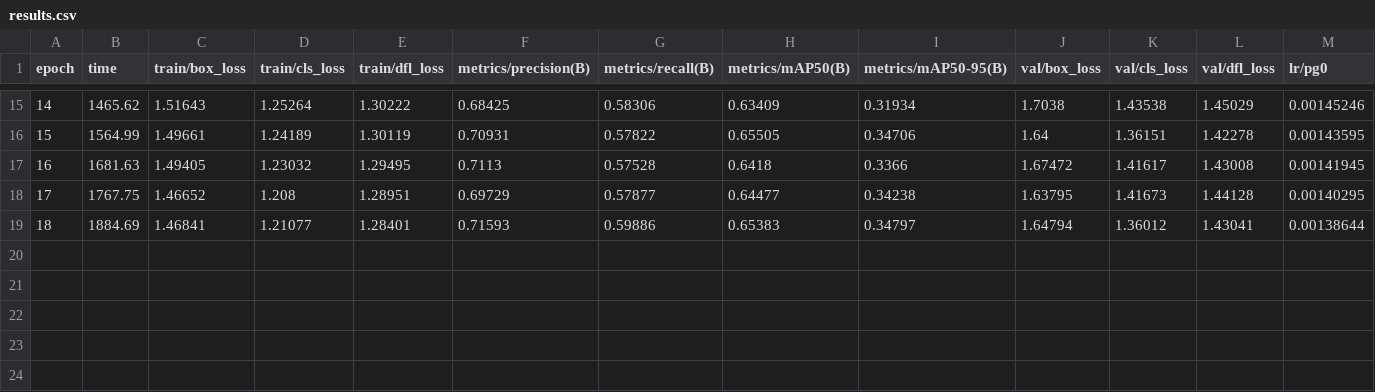
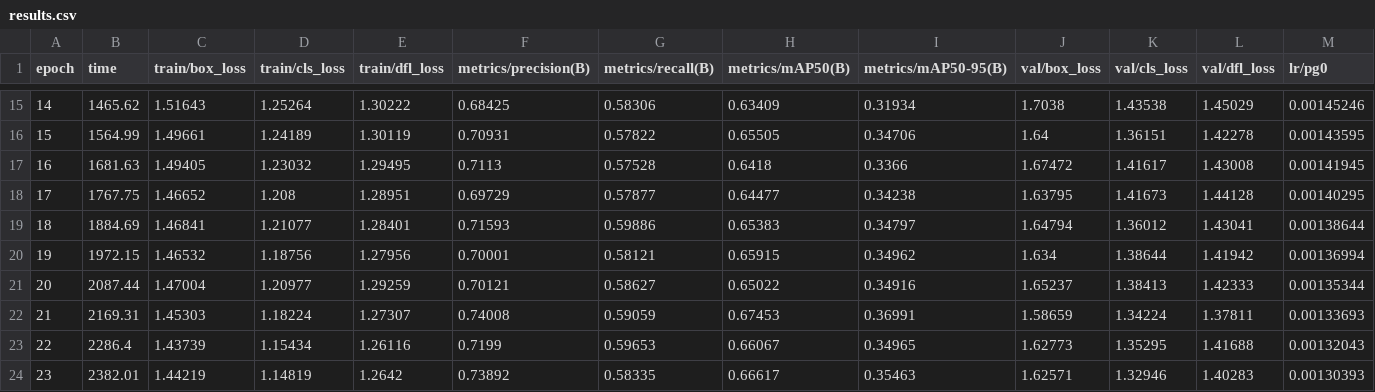
Before and after one commit to Philharmy-Wang/KIZ-ultralytics, a CSV file: project/fire_smoke/yolo5n/results.csv, drawn as a sheet; only a part is shown, gaps mark what is left out; rows hold the shown columns only; the diff names each change by its address in the sheet, - before the commit and + after, or states it on an @@ line.

Commit message:
TEST

```diff
--- a/project/fire_smoke/yolo5n/results.csv
+++ b/project/fire_smoke/yolo5n/results.csv
+row 20: 19 | 1972.15 | 1.46532 | 1.18756 | 1.27956 | 0.70001 | 0.58121 | 0.65915 | 0.34962 | 1.634 | 1.38644 | 1.41942 | 0.00136994
+row 21: 20 | 2087.44 | 1.47004 | 1.20977 | 1.29259 | 0.70121 | 0.58627 | 0.65022 | 0.34916 | 1.65237 | 1.38413 | 1.42333 | 0.00135344
+row 22: 21 | 2169.31 | 1.45303 | 1.18224 | 1.27307 | 0.74008 | 0.59059 | 0.67453 | 0.36991 | 1.58659 | 1.34224 | 1.37811 | 0.00133693
+row 23: 22 | 2286.4 | 1.43739 | 1.15434 | 1.26116 | 0.7199 | 0.59653 | 0.66067 | 0.34965 | 1.62773 | 1.35295 | 1.41688 | 0.00132043
+row 24: 23 | 2382.01 | 1.44219 | 1.14819 | 1.2642 | 0.73892 | 0.58335 | 0.66617 | 0.35463 | 1.62571 | 1.32946 | 1.40283 | 0.00130393
```
